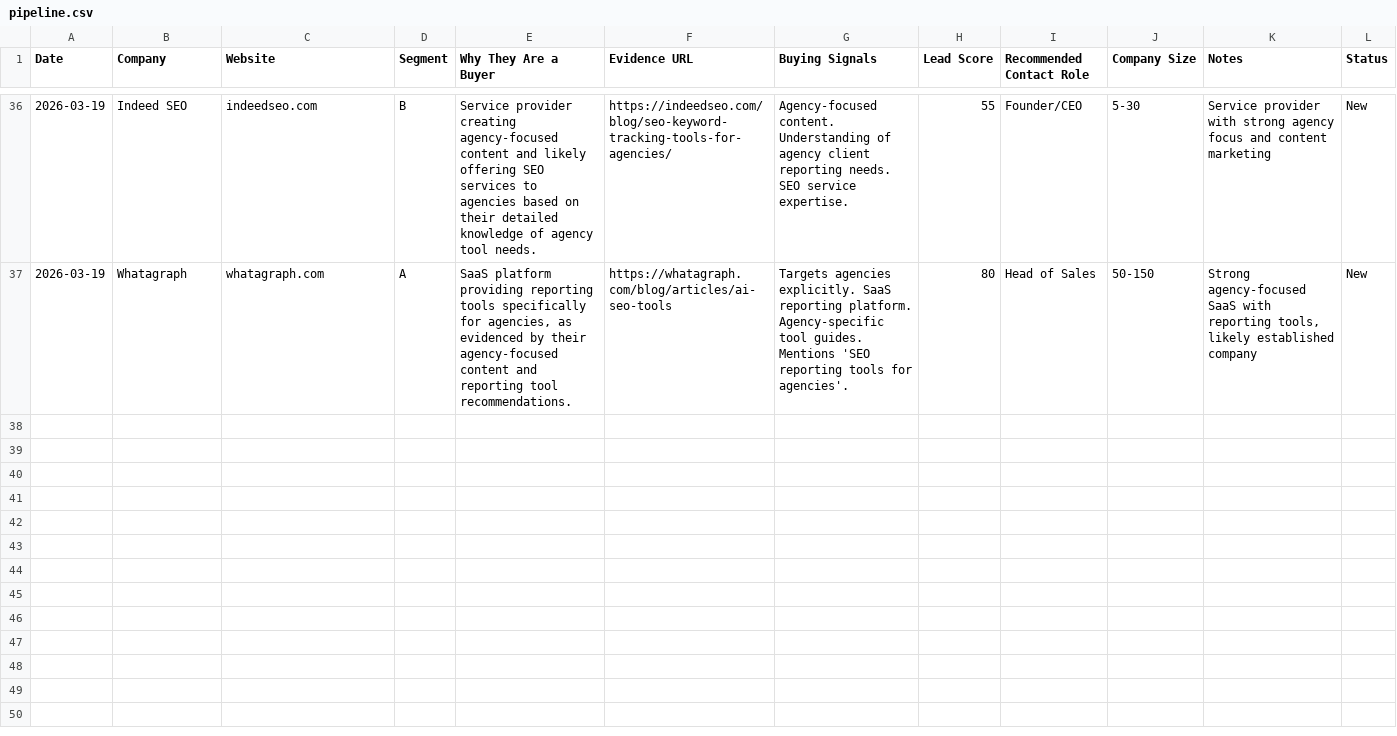
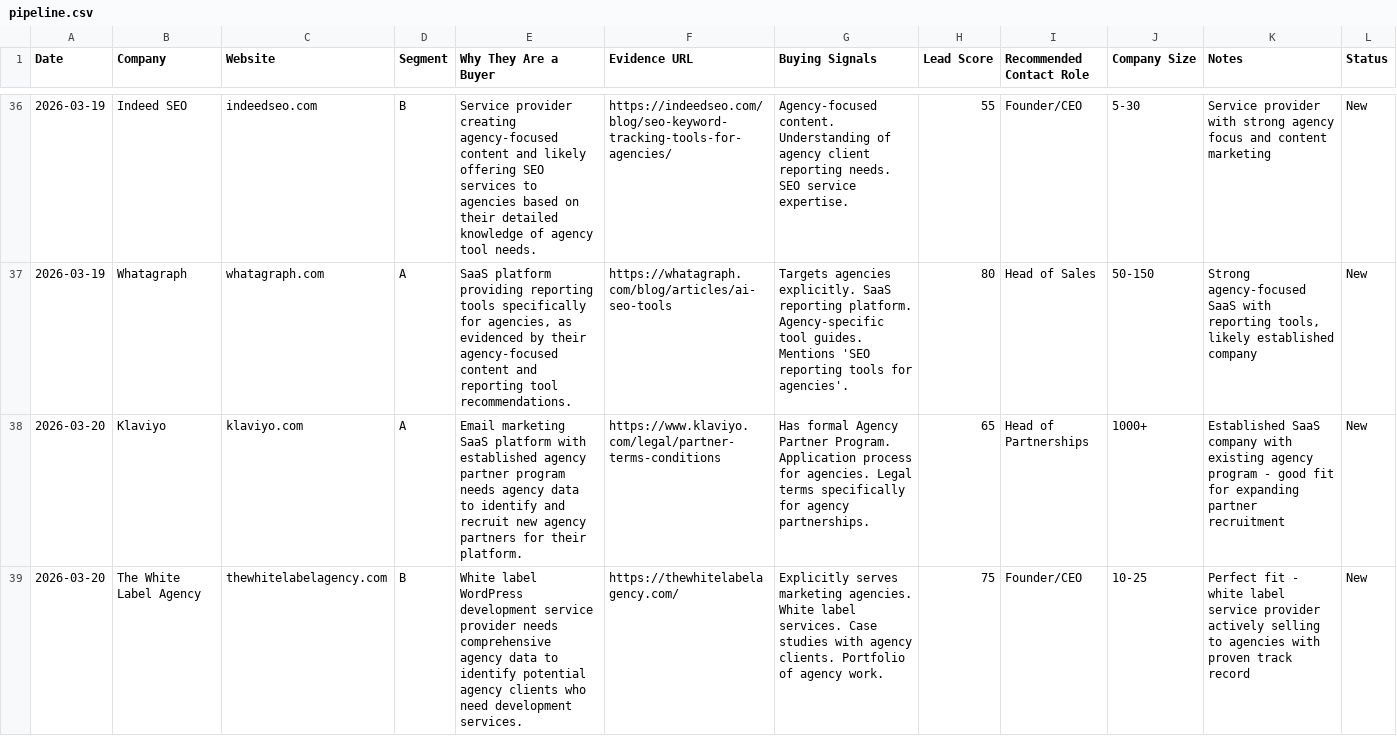
Before and after one commit to Oli-Vivameda/vivameda-social-agent, a CSV file: leads/pipeline.csv, drawn as a sheet; only a part is shown, gaps mark what is left out; the diff covers the shown part only.

Commit message:
New leads - 2026-03-20

```diff
--- a/leads/pipeline.csv
+++ b/leads/pipeline.csv
@@ -37 +37,3 @@ Date,Company,Website,Segment,Why They Are a Buyer,Evidence URL,Buying Signals,Le
 2026-03-19,Whatagraph,whatagraph.com,A,"SaaS platform providing reporting tools specifically for agencies, as evidenced by their agency-focused content and reporting tool recommendations.",https://whatagraph.com/blog/articles/ai-seo-tools,Targets agencies explicitly. SaaS reporting platform. Agency-specific tool guides. Mentions 'SEO reporting tools for agencies'.,80,Head of Sales,50-150,"Strong agency-focused SaaS with reporting tools, likely established company",New
+2026-03-20,Klaviyo,klaviyo.com,A,Email marketing SaaS platform with established agency partner program needs agency data to identify and recruit new agency partners for their platform.,https://www.klaviyo.com/legal/partner-terms-conditions,Has formal Agency Partner Program. Application process for agencies. Legal terms specifically for agency partnerships.,65,Head of Partnerships,1000+,Established SaaS company with existing agency program - good fit for expanding partner recruitment,New
+2026-03-20,The White Label Agency,thewhitelabelagency.com,B,White label WordPress development service provider needs comprehensive agency data to identify potential agency clients who need development services.,https://thewhitelabelagency.com/,Explicitly serves marketing agencies. White label services. Case studies with agency clients. Portfolio of agency work.,75,Founder/CEO,10-25,Perfect fit - white label service provider actively selling to agencies with proven track record,New
```
Also changed, not shown: 2 added rows elsewhere in this file, 1 other file.
